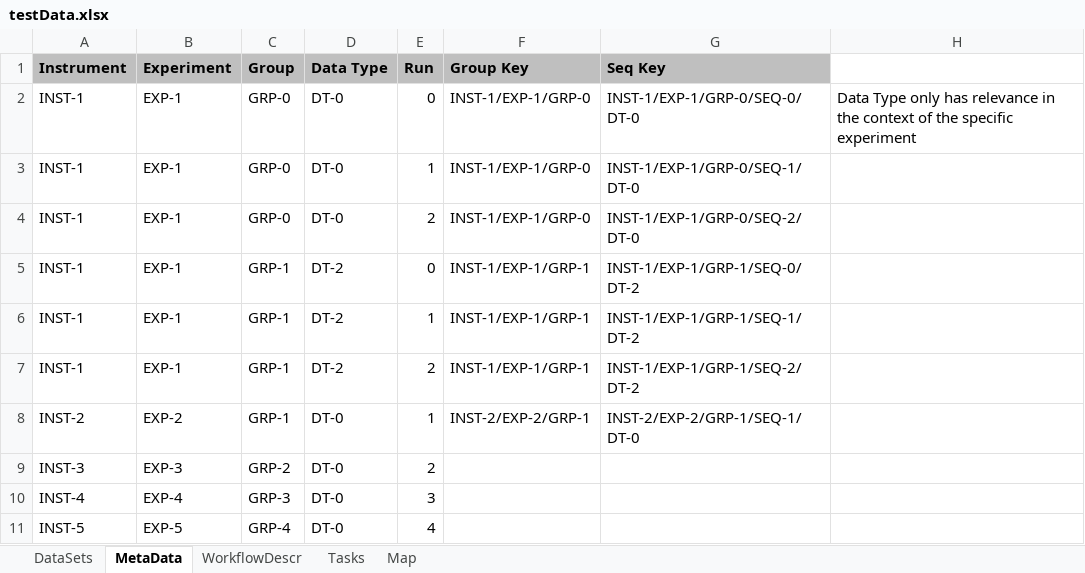
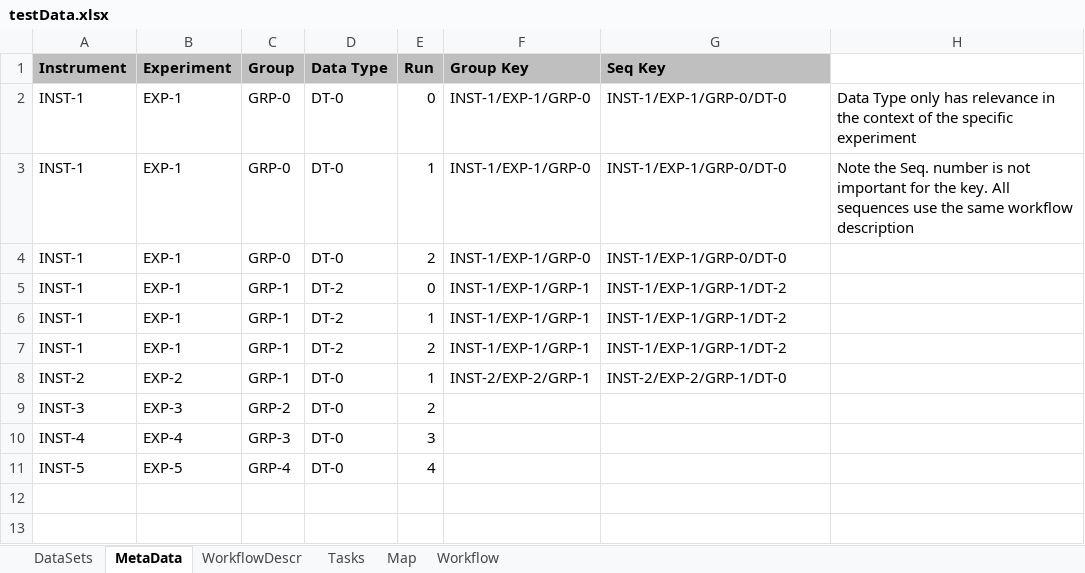
Before and after one commit to hetrickjm/ice, an Excel workbook: org.eclipse.ice.modeling/docs/testData.xlsx, sheet MetaData, drawn as a sheet; values as stored, in another font and other column widths than the file's, no borders; the diff names each change by its address in the sheet, - before the commit and + after, or states it on an @@ line.

Commit message:
Setup and Initialize Workflow creation and processing.
Note there is unfinished code in this set, but I need to get it
controlled so I can fix a problem with Visual Paradigm

Signed-off-by: John Hetrick <hetrickjm@ornl.gov>

```diff
--- a/org.eclipse.ice.modeling/docs/testData.xlsx (sheet MetaData)
+++ b/org.eclipse.ice.modeling/docs/testData.xlsx (sheet MetaData)
+sheet tab: Workflow
-G2 (Seq Key): INST-1/EXP-1/GRP-0/SEQ-0/DT-0
+G2 (Seq Key): INST-1/EXP-1/GRP-0/DT-0
-G3 (Seq Key): INST-1/EXP-1/GRP-0/SEQ-1/DT-0
+G3 (Seq Key): INST-1/EXP-1/GRP-0/DT-0
-H3: (empty)
+H3: Note the Seq. number is not important for the key. All sequences use the same workflow description
-G4 (Seq Key): INST-1/EXP-1/GRP-0/SEQ-2/DT-0
+G4 (Seq Key): INST-1/EXP-1/GRP-0/DT-0
-G5 (Seq Key): INST-1/EXP-1/GRP-1/SEQ-0/DT-2
+G5 (Seq Key): INST-1/EXP-1/GRP-1/DT-2
-G6 (Seq Key): INST-1/EXP-1/GRP-1/SEQ-1/DT-2
+G6 (Seq Key): INST-1/EXP-1/GRP-1/DT-2
-G7 (Seq Key): INST-1/EXP-1/GRP-1/SEQ-2/DT-2
+G7 (Seq Key): INST-1/EXP-1/GRP-1/DT-2
-G8 (Seq Key): INST-2/EXP-2/GRP-1/SEQ-1/DT-0
+G8 (Seq Key): INST-2/EXP-2/GRP-1/DT-0
```
Also changed, not shown: sheet Map, 21 other files.
